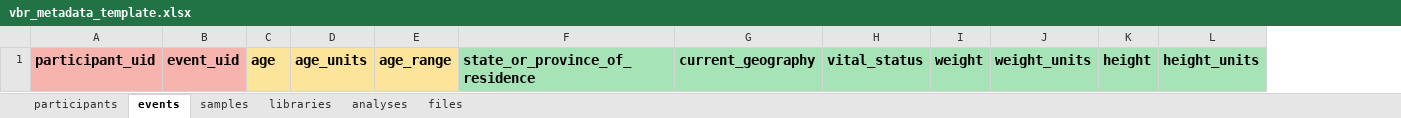
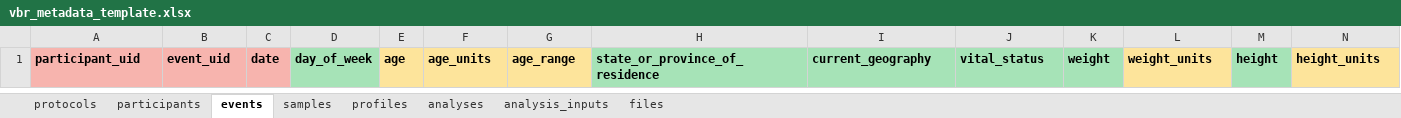
Before and after one commit to Human-Virome/virtual-biorepository, an Excel workbook: html/app/vbr_metadata_template.xlsx, sheet events, drawn as a sheet; only a part is shown; values as stored, in another font and other column widths than the file's, no borders; addresses are those after the commit; the diff covers the shown part only; the diff names each change by its address in the sheet, - before the commit and + after, or states it on an @@ line.

```diff
--- a/html/app/vbr_metadata_template.xlsx (sheet events)
+++ b/html/app/vbr_metadata_template.xlsx (sheet events)
-sheet tab: libraries
+sheet tab: protocols
+sheet tab: profiles
+sheet tab: analysis_inputs
+column C, row 1: date
+column D, row 1: day_of_week
@@ A1:B1 text size: smaller @@
@@ E1:N1 text size: smaller @@
-L1 fill: #A6E4B7
+L1 fill: #FDE49B
-N1 fill: #A6E4B7
+N1 fill: #FDE49B
```
Also changed, not shown: cell formats elsewhere in this sheet, sheet participants, sheet samples, sheet analyses, sheet files, 22 other files.
